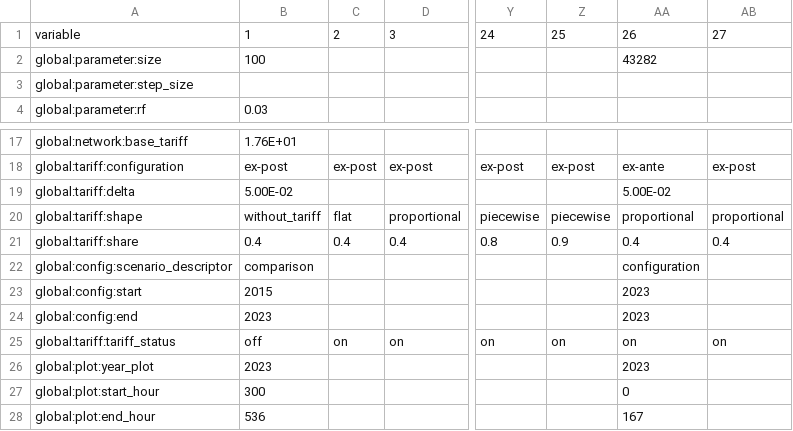
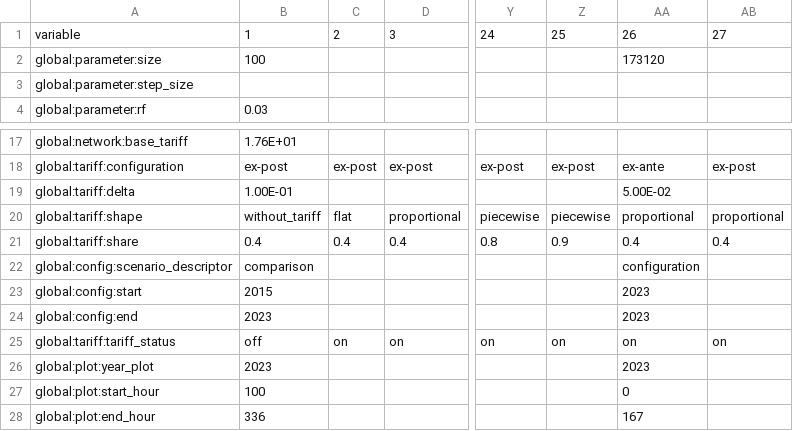
Before and after one commit to Lere16/StorageDispoatchTariff, a CSV file: data/input/storage_dispatch_scenarios.csv, drawn as a sheet; only a part is shown, gaps mark what is left out; the diff names each change by its address in the sheet, - before the commit and + after, or states it on an @@ line.

```diff
--- a/data/input/storage_dispatch_scenarios.csv
+++ b/data/input/storage_dispatch_scenarios.csv
-AA2: 43282
+AA2: 173120
-B19: 5.00E-02
+B19: 1.00E-01
-B27: 300
+B27: 100
-B28: 536
+B28: 336
```
Also changed, not shown: results/CSV/storage_result_CONFIGURATION_scenario_26.csv, results/CSV/storage_result_CONFIGURATION_scenario_27.csv, 50 other files.
